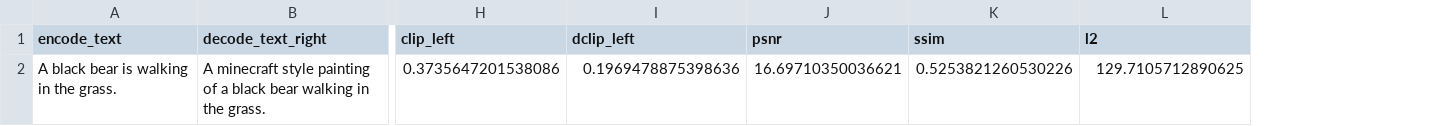
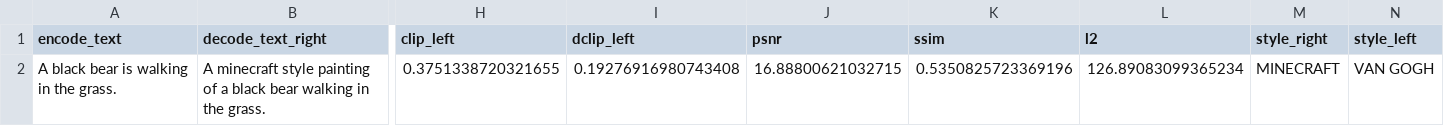
Before and after one commit to adriengoldszal/dual-style-image-gen, a CSV file: output/translate_text2img256_stable_diffusion_stochastic_142/eval_results.csv, drawn as a sheet; only a part is shown, gaps mark what is left out; removed rows and columns are numbered as before the commit, all else as after; rows hold the shown columns only; the diff names each change by its address in the sheet, - before the commit and + after, or states it on an @@ line.

```diff
--- a/output/translate_text2img256_stable_diffusion_stochastic_142/eval_results.csv
+++ b/output/translate_text2img256_stable_diffusion_stochastic_142/eval_results.csv
+column M (style_right), empty
+column N (style_left), empty
-row 2: A black bear is walking in the grass. | A minecraft style painting of a black bear walking in the grass. | 0.3735647201538086 | 0.1969478875398636 | 16.69710350036621 | 0.5253821260530226 | 129.7105712890625
+row 2: A black bear is walking in the grass. | A minecraft style painting of a black bear walking in the grass. | 0.3751338720321655 | 0.19276916980743408 | 16.88800621032715 | 0.5350825723369196 | 126.89083099365234 | MINECRAFT | VAN GOGH
```
Also changed, not shown: 22 other files.
